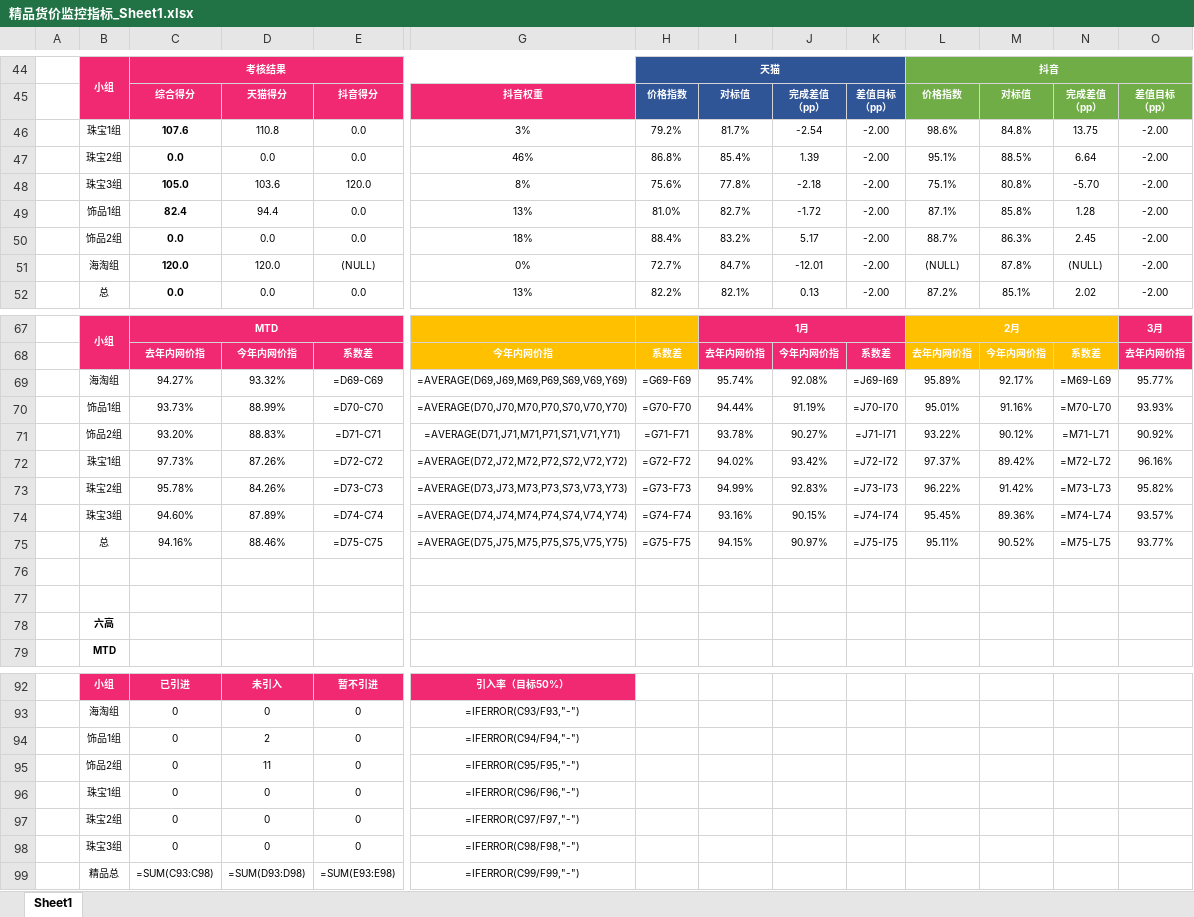
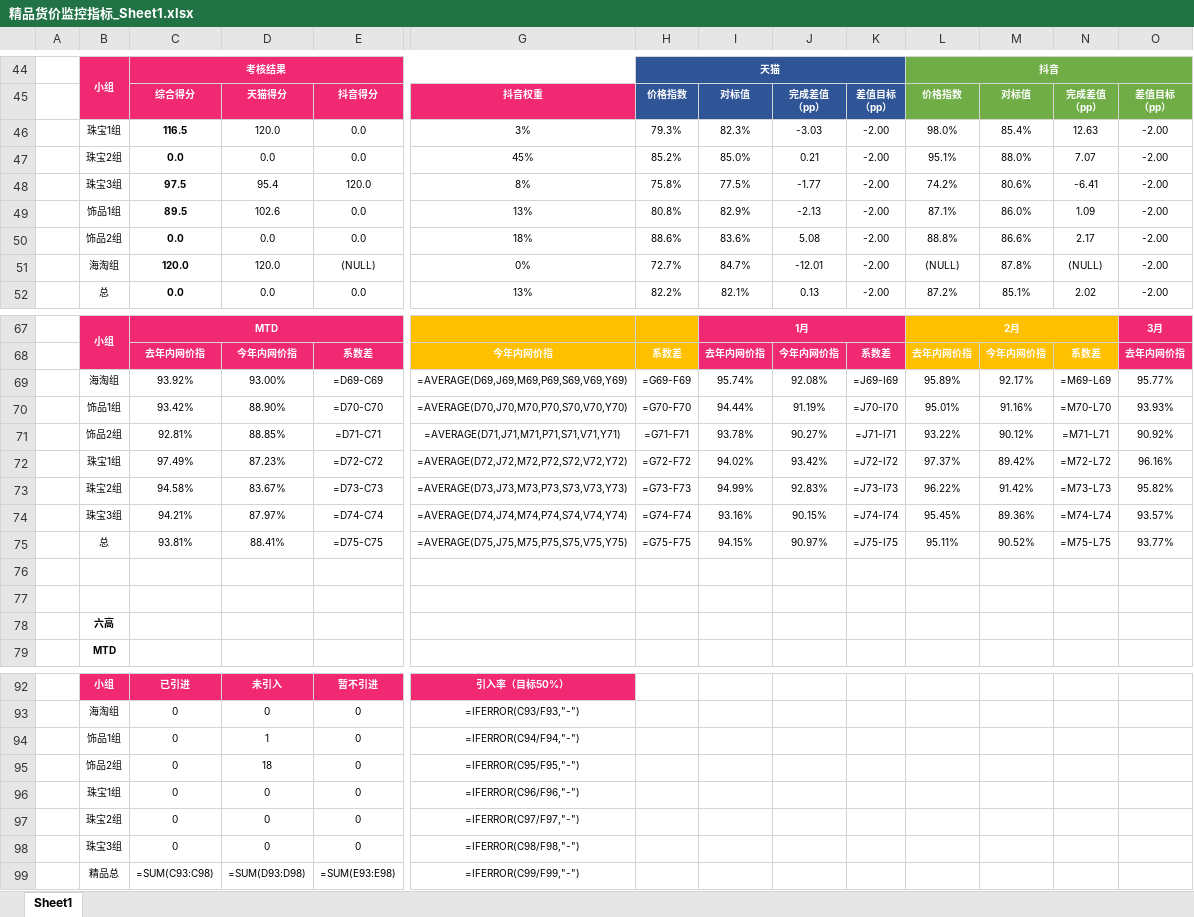
Before and after one commit to parylonglong-max/vip-dashboard, an Excel workbook: dist/downloads/精品货价监控指标_Sheet1.xlsx, sheet Sheet1, drawn as a sheet; only a part is shown, gaps mark what is left out; values as stored, in another font and other column widths than the file's, no borders; formulas without a stored value are shown as written; conditional formats not drawn; removed rows and columns are numbered as before the commit, all else as after; rows hold the shown columns only; the diff covers the shown part only; the diff names each change by its address in the sheet, - before the commit and + after, or states it on an @@ line.

```diff
--- a/dist/downloads/精品货价监控指标_Sheet1.xlsx (sheet Sheet1)
+++ b/dist/downloads/精品货价监控指标_Sheet1.xlsx (sheet Sheet1)
-row 46:  | 珠宝1组 | 107.6 | 110.8 | 0.0 | 3% | 79.2% | 81.7% | -2.54 | -2.00 | 98.6% | 84.8% | 13.75 | -2.00
-row 47:  | 珠宝2组 | 0.0 | 0.0 | 0.0 | 46% | 86.8% | 85.4% | 1.39 | -2.00 | 95.1% | 88.5% | 6.64 | -2.00
-row 48:  | 珠宝3组 | 105.0 | 103.6 | 120.0 | 8% | 75.6% | 77.8% | -2.18 | -2.00 | 75.1% | 80.8% | -5.70 | -2.00
-row 49:  | 饰品1组 | 82.4 | 94.4 | 0.0 | 13% | 81.0% | 82.7% | -1.72 | -2.00 | 87.1% | 85.8% | 1.28 | -2.00
+row 46:  | 珠宝1组 | 116.5 | 120.0 | 0.0 | 3% | 79.3% | 82.3% | -3.03 | -2.00 | 98.0% | 85.4% | 12.63 | -2.00
+row 47:  | 珠宝2组 | 0.0 | 0.0 | 0.0 | 45% | 85.2% | 85.0% | 0.21 | -2.00 | 95.1% | 88.0% | 7.07 | -2.00
+row 48:  | 珠宝3组 | 97.5 | 95.4 | 120.0 | 8% | 75.8% | 77.5% | -1.77 | -2.00 | 74.2% | 80.6% | -6.41 | -2.00
+row 49:  | 饰品1组 | 89.5 | 102.6 | 0.0 | 13% | 80.8% | 82.9% | -2.13 | -2.00 | 87.1% | 86.0% | 1.09 | -2.00
-H50: 88.4%
+H50: 88.6%
-I50: 83.2%
+I50: 83.6%
-J50: 5.17
+J50: 5.08
-L50: 88.7%
+L50: 88.8%
-M50: 86.3%
+M50: 86.6%
-N50: 2.45
+N50: 2.17
-C69: 94.27%
+C69: 93.92%
-D69: 93.32%
+D69: 93.00%
-C70: 93.73%
+C70: 93.42%
-D70: 88.99%
+D70: 88.90%
-C71: 93.20%
+C71: 92.81%
-D71: 88.83%
+D71: 88.85%
-C72: 97.73%
+C72: 97.49%
-D72: 87.26%
+D72: 87.23%
-C73: 95.78%
+C73: 94.58%
-D73: 84.26%
+D73: 83.67%
-C74: 94.60%
+C74: 94.21%
-D74: 87.89%
+D74: 87.97%
-C75: 94.16%
+C75: 93.81%
-D75: 88.46%
+D75: 88.41%
-D94: 2
+D94: 1
-D95: 11
+D95: 18
```
Also changed, not shown: 57 edited cells elsewhere in this sheet, downloads/精品货价监控指标_Sheet1.xlsx, 4 other files.
